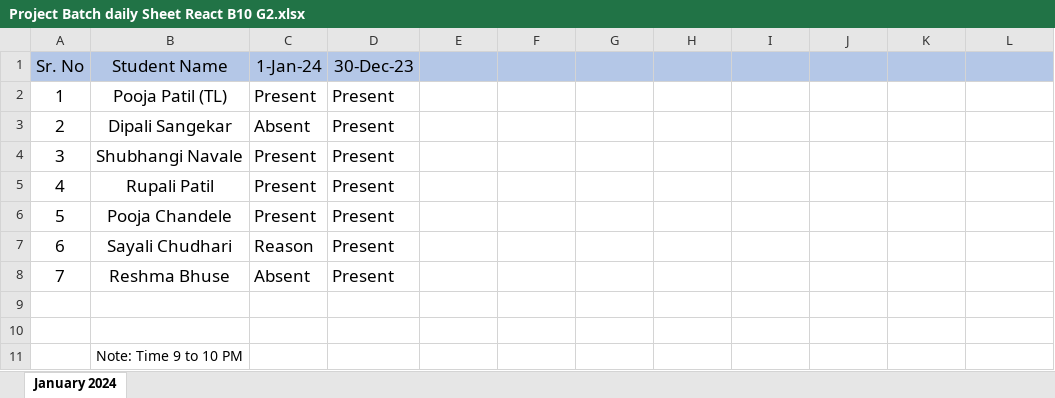
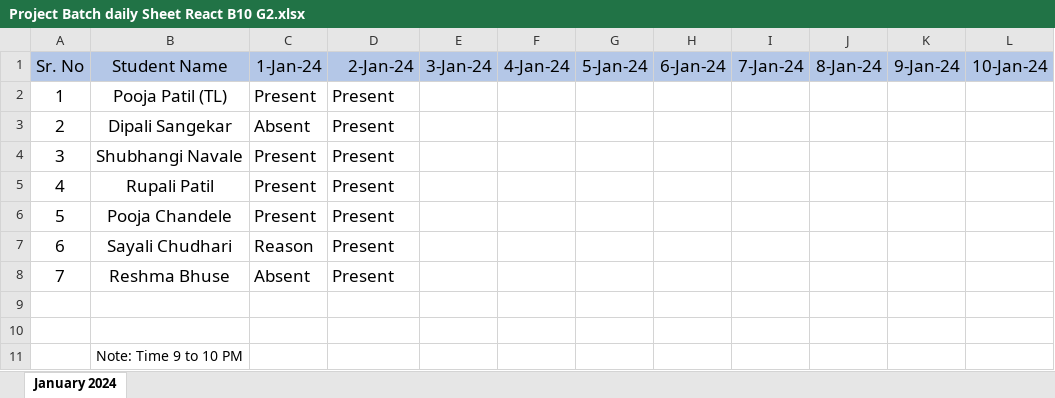
Before and after one commit to Pooja98Patil/javaScript, an Excel workbook: Project Batch daily Sheet React B10 G2.xlsx, sheet January 2024, drawn as a sheet; values as stored, in another font and other column widths than the file's, no borders; the diff names each change by its address in the sheet, - before the commit and + after, or states it on an @@ line.

```diff
--- a/Project Batch daily Sheet React B10 G2.xlsx (sheet January 2024)
+++ b/Project Batch daily Sheet React B10 G2.xlsx (sheet January 2024)
-D1: 30-Dec-23
+D1: 2-Jan-24
-E1: (empty)
+E1: 3-Jan-24
-F1: (empty)
+F1: 4-Jan-24
-G1: (empty)
+G1: 5-Jan-24
-H1: (empty)
+H1: 6-Jan-24
-I1: (empty)
+I1: 7-Jan-24
-J1: (empty)
+J1: 8-Jan-24
-K1: (empty)
+K1: 9-Jan-24
-L1: (empty)
+L1: 10-Jan-24
```
Also changed, not shown: 5 other files.
